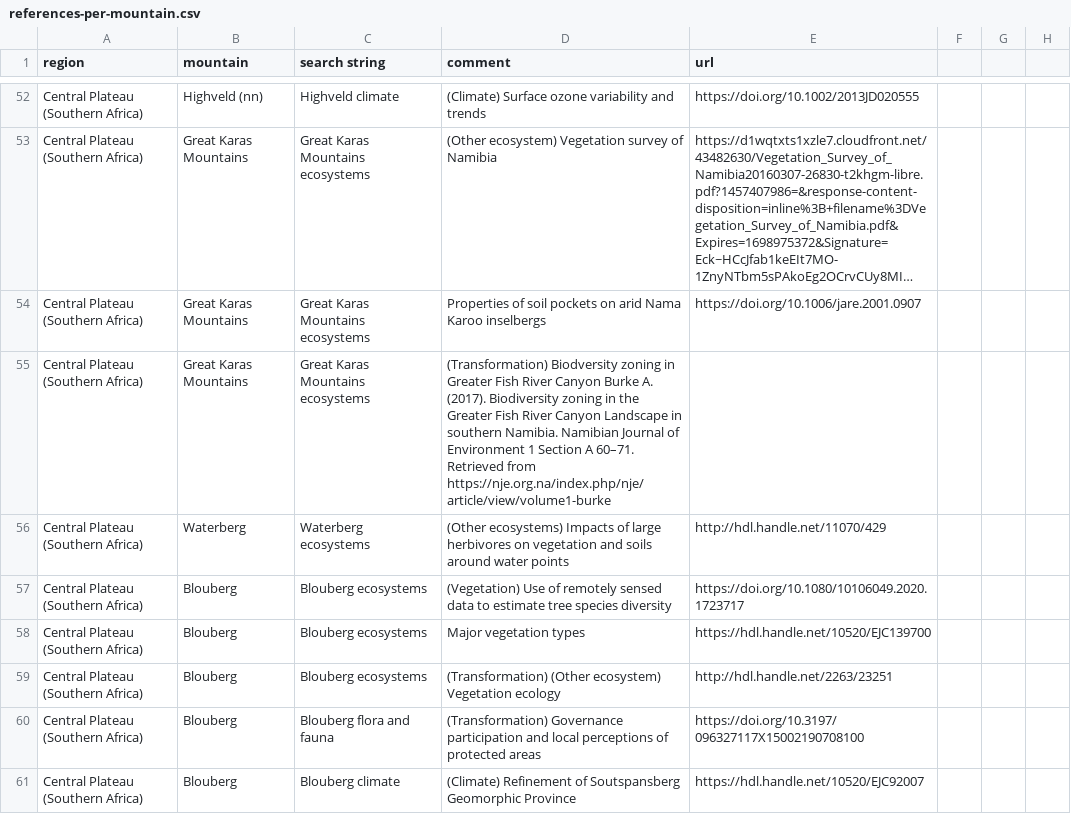
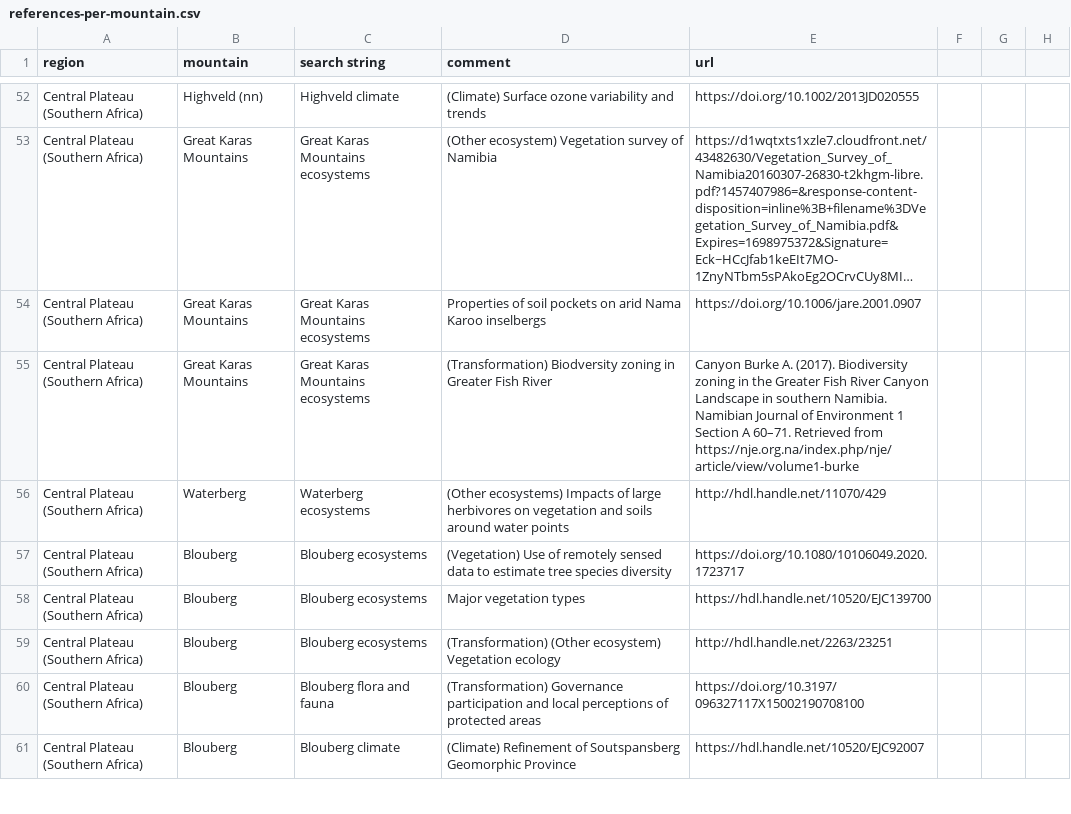
Before and after one commit to jrfep/T6.5-tropical-alpine-model-calibration, a CSV file: tables/references-per-mountain.csv, drawn as a sheet; only a part is shown, gaps mark what is left out; long unchanged cells end in …; the diff names each change by its address in the sheet, - before the commit and + after, or states it on an @@ line.

Commit message:
Update references-per-mountain.csv

```diff
--- a/tables/references-per-mountain.csv
+++ b/tables/references-per-mountain.csv
-D55 (comment): …Fish River Canyon Burke A. (2017). Biodiversity zoning in the Greater Fish River Canyon Landscape in southern Namibia. Namibian Journal of Environment 1 Section A 60–71. Retrieved from https://nje.org.na/index.php/nje/article/view/volume1-burke
+D55 (comment): …Fish River
-E55 (url): (empty)
+E55 (url): Canyon Burke A. (2017). Biodiversity zoning in the Greater Fish River Canyon Landscape in southern Namibia. Namibian Journal of Environment 1 Section A 60–71. Retrieved from https://nje.org.na/index.php/nje/article/view/volume1-burke
```
